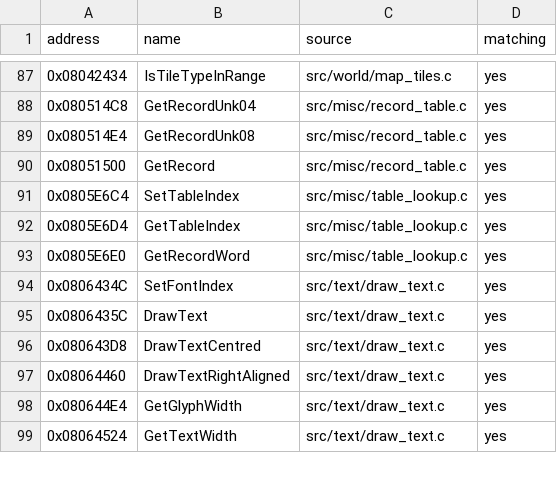
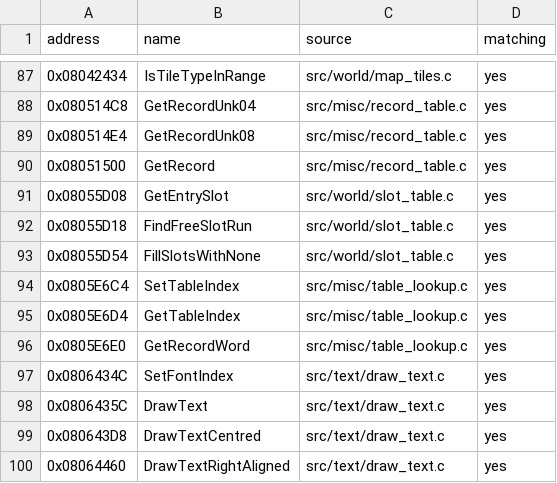
Before and after one commit to ahm3texe/gta-advance, a CSV file: data/c_sources.csv, drawn as a sheet; only a part is shown, gaps mark what is left out; the shorter side is filled out with more unchanged rows; the diff names each change by its address in the sheet, - before the commit and + after, or states it on an @@ line.

```diff
--- a/data/c_sources.csv
+++ b/data/c_sources.csv
+row 91: 0x08055D08 | GetEntrySlot | src/world/slot_table.c | yes
+row 92: 0x08055D18 | FindFreeSlotRun | src/world/slot_table.c | yes
+row 93: 0x08055D54 | FillSlotsWithNone | src/world/slot_table.c | yes
```
Also changed, not shown: data/functions.csv, data/matching_regions.csv, 3 other files.
